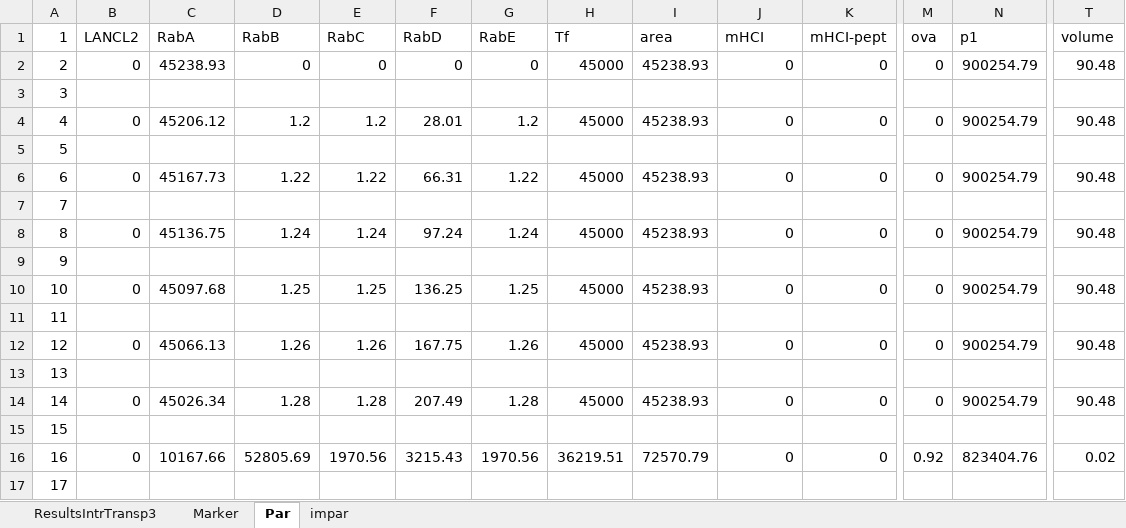
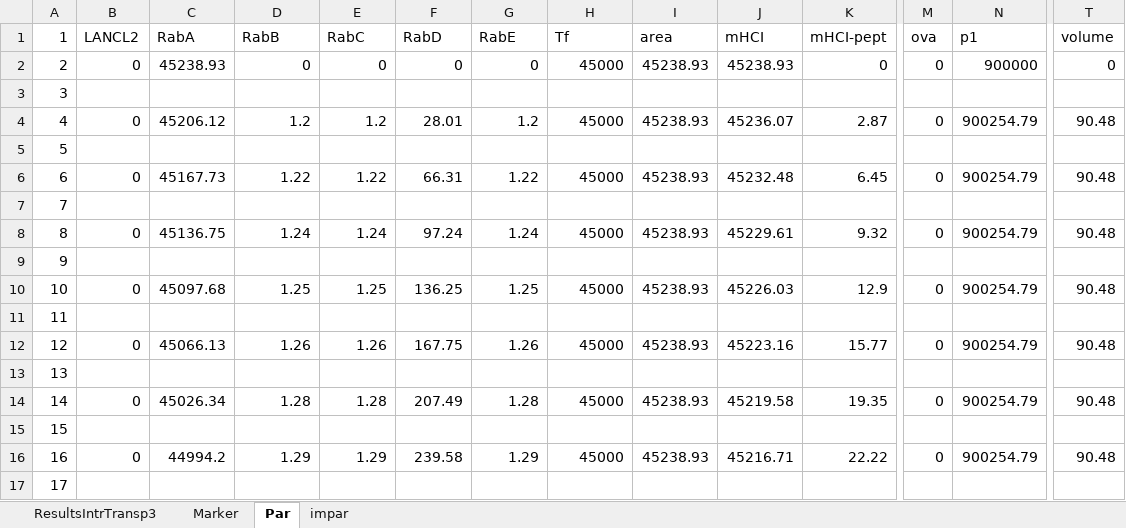
Before and after one commit to franconieto/endomembraneSystem, an Excel workbook: ResultsIntrTransp..xlsx, sheet Par, drawn as a sheet; only a part is shown, gaps mark what is left out; values as stored, in another font and other column widths than the file's, no borders; charts and pictures not drawn; the diff covers the shown part only; the diff names each change by its address in the sheet, - before the commit and + after, or states it on an @@ line.

```diff
--- a/ResultsIntrTransp..xlsx (sheet Par)
+++ b/ResultsIntrTransp..xlsx (sheet Par)
-J2 (mHCI): 0
+J2 (mHCI): 45238.93
-N2 (p1): 900254.79
+N2 (p1): 900000
-T2 (volume): 90.48
+T2 (volume): 0
-J4 (mHCI): 0
+J4 (mHCI): 45236.07
-K4 (mHCI-pept): 0
+K4 (mHCI-pept): 2.87
-J6 (mHCI): 0
+J6 (mHCI): 45232.48
-K6 (mHCI-pept): 0
+K6 (mHCI-pept): 6.45
-J8 (mHCI): 0
+J8 (mHCI): 45229.61
-K8 (mHCI-pept): 0
+K8 (mHCI-pept): 9.32
-J10 (mHCI): 0
+J10 (mHCI): 45226.03
-K10 (mHCI-pept): 0
+K10 (mHCI-pept): 12.9
-J12 (mHCI): 0
+J12 (mHCI): 45223.16
-K12 (mHCI-pept): 0
+K12 (mHCI-pept): 15.77
-J14 (mHCI): 0
+J14 (mHCI): 45219.58
-K14 (mHCI-pept): 0
+K14 (mHCI-pept): 19.35
-C16 (RabA): 10167.66
+C16 (RabA): 44994.2
-D16 (RabB): 52805.69
+D16 (RabB): 1.29
-E16 (RabC): 1970.56
+E16 (RabC): 1.29
-F16 (RabD): 3215.43
+F16 (RabD): 239.58
-G16 (RabE): 1970.56
+G16 (RabE): 1.29
-H16 (Tf): 36219.51
+H16 (Tf): 45000
-I16 (area): 72570.79
+I16 (area): 45238.93
-J16 (mHCI): 0
+J16 (mHCI): 45216.71
-K16 (mHCI-pept): 0
+K16 (mHCI-pept): 22.22
-M16 (ova): 0.92
+M16 (ova): 0
-N16 (p1): 823404.76
+N16 (p1): 900254.79
-T16 (volume): 0.02
+T16 (volume): 90.48
```
Also changed, not shown: 24 edited cells elsewhere in this sheet, sheet ResultsIntrTransp3, sheet Marker, sheet impar, formulas that keep their value, charts or pictures, InputIntrTransp3.xlsm, out-1.0.xlsx, 17 other files.
